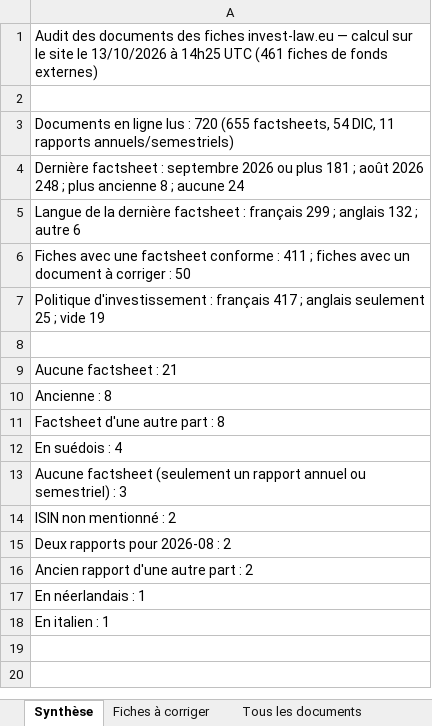
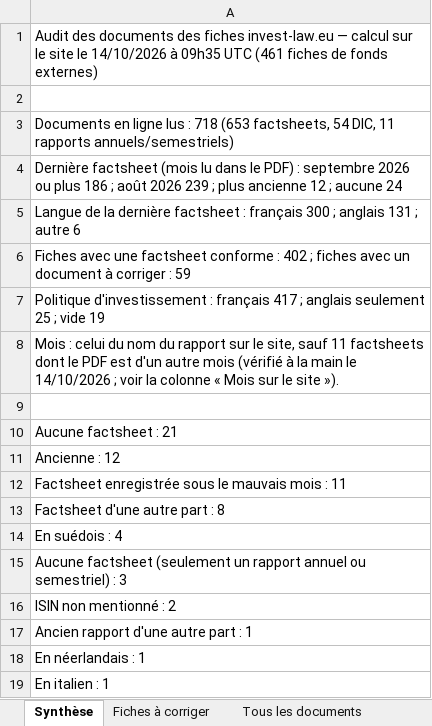
Before and after one commit to npo-cell/Invest-Law, an Excel workbook: docs/2026-10-13-audit-documents.xlsx, sheet Synthèse, drawn as a sheet; values as stored, in another font and other column widths than the file's, no borders; removed rows and columns are numbered as before the commit, all else as after; the diff names each change by its address in the sheet, - before the commit and + after, or states it on an @@ line.

```diff
--- a/docs/2026-10-13-audit-documents.xlsx (sheet Synthèse)
+++ b/docs/2026-10-13-audit-documents.xlsx (sheet Synthèse)
-A1: …site le 13/10/2026 à 14h25 UTC (461…
+A1: …site le 14/10/2026 à 09h35 UTC (461…
-A3: …lus : 720 (655 factsheets, 54…
+A3: …lus : 718 (653 factsheets, 54…
-A4: Dernière factsheet : septembre 2026 ou plus 181 ; août 2026 248 ; plus ancienne 8 ; aucune…
+A4: Dernière factsheet (mois lu dans le PDF) : septembre 2026 ou plus 186 ; août 2026 239 ; plus ancienne 12 ; aucune…
-A5: …: français 299 ; anglais 132 ; autre…
+A5: …: français 300 ; anglais 131 ; autre…
-A6: …conforme : 411 ; fiches avec un document à corriger : 50
+A6: …conforme : 402 ; fiches avec un document à corriger : 59
+row 8: Mois : celui du nom du rapport sur le site, sauf 11 factsheets dont le PDF est d'un autre mois (vérifié à la main le 14/10/2026 ; voir la colonne « Mois sur le site »).
-A11: Ancienne : 8
+A11: Ancienne : 12
+row 12: Factsheet enregistrée sous le mauvais mois : 11
-A17: Deux rapports pour 2026-08 : 2
+A17: Ancien rapport d'une autre part : 1
-row 16: Ancien rapport d'une autre part : 2
```
Also changed, not shown: sheet Fiches à corriger, sheet Tous les documents, docs/2026-10-13-champs-vides-a-demander.xlsx, 6 other files.
